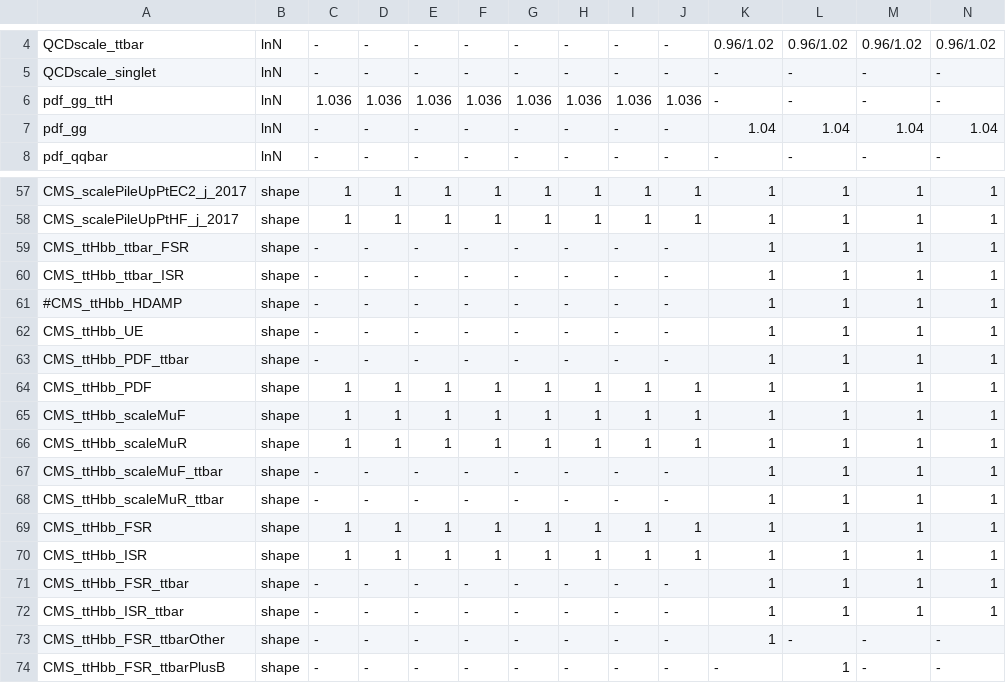
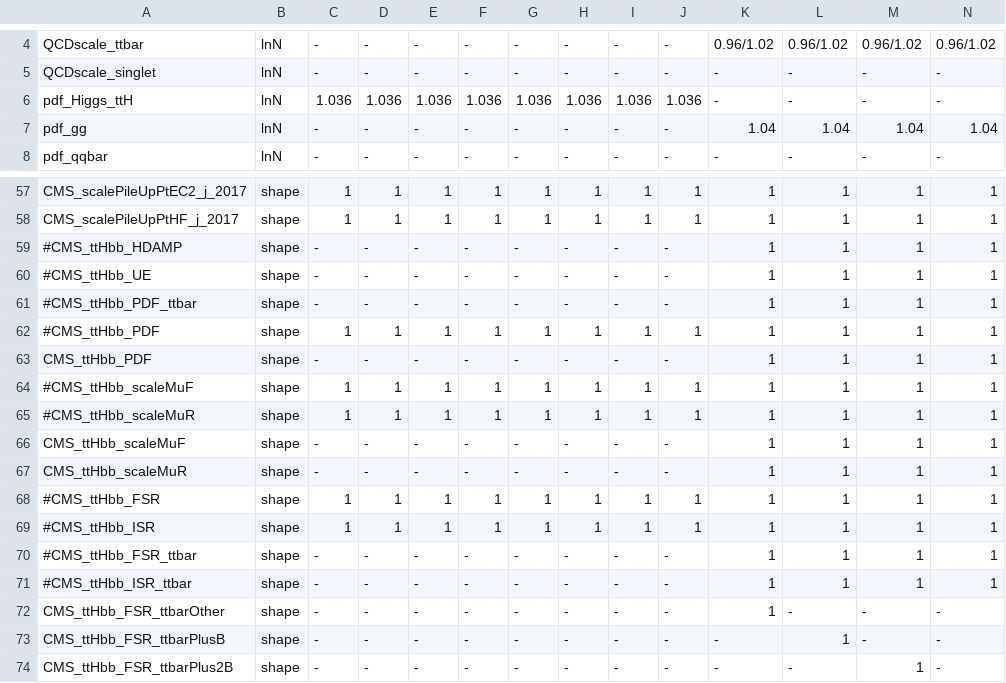
Before and after one commit to cms-ttH/ttH-Limits, a CSV file: python/systematics_hdecay13TeVJESTest.csv, drawn as a sheet; only a part is shown, gaps mark what is left out; the shorter side is filled out with more unchanged rows; removed rows and columns are numbered as before the commit, all else as after; rows hold the shown columns only; the diff covers the shown part only; the diff names each change by its address in the sheet, - before the commit and + after, or states it on an @@ line.

```diff
--- a/python/systematics_hdecay13TeVJESTest.csv
+++ b/python/systematics_hdecay13TeVJESTest.csv
-A6: pdf_gg_ttH
+A6: pdf_Higgs_ttH
-row 59: CMS_ttHbb_ttbar_FSR | shape | - | - | - | - | - | - | - | - | 1 | 1 | 1 | 1
-row 60: CMS_ttHbb_ttbar_ISR | shape | - | - | - | - | - | - | - | - | 1 | 1 | 1 | 1
-A60: CMS_ttHbb_UE
+A60: #CMS_ttHbb_UE
-A61: CMS_ttHbb_PDF_ttbar
+A61: #CMS_ttHbb_PDF_ttbar
+row 62: #CMS_ttHbb_PDF | shape | 1 | 1 | 1 | 1 | 1 | 1 | 1 | 1 | 1 | 1 | 1 | 1
-C63: 1
+C63: -
-D63: 1
+D63: -
-E63: 1
+E63: -
-F63: 1
+F63: -
-G63: 1
+G63: -
-H63: 1
+H63: -
-I63: 1
+I63: -
-J63: 1
+J63: -
-A64: CMS_ttHbb_scaleMuF
+A64: #CMS_ttHbb_scaleMuF
-A65: CMS_ttHbb_scaleMuR
+A65: #CMS_ttHbb_scaleMuR
-A66: CMS_ttHbb_scaleMuF_ttbar
+A66: CMS_ttHbb_scaleMuF
-A67: CMS_ttHbb_scaleMuR_ttbar
+A67: CMS_ttHbb_scaleMuR
-A68: CMS_ttHbb_FSR
+A68: #CMS_ttHbb_FSR
-A69: CMS_ttHbb_ISR
+A69: #CMS_ttHbb_ISR
-A70: CMS_ttHbb_FSR_ttbar
+A70: #CMS_ttHbb_FSR_ttbar
-A71: CMS_ttHbb_ISR_ttbar
+A71: #CMS_ttHbb_ISR_ttbar
```
Also changed, not shown: 15 edited cells elsewhere in this file, 1 other file.
